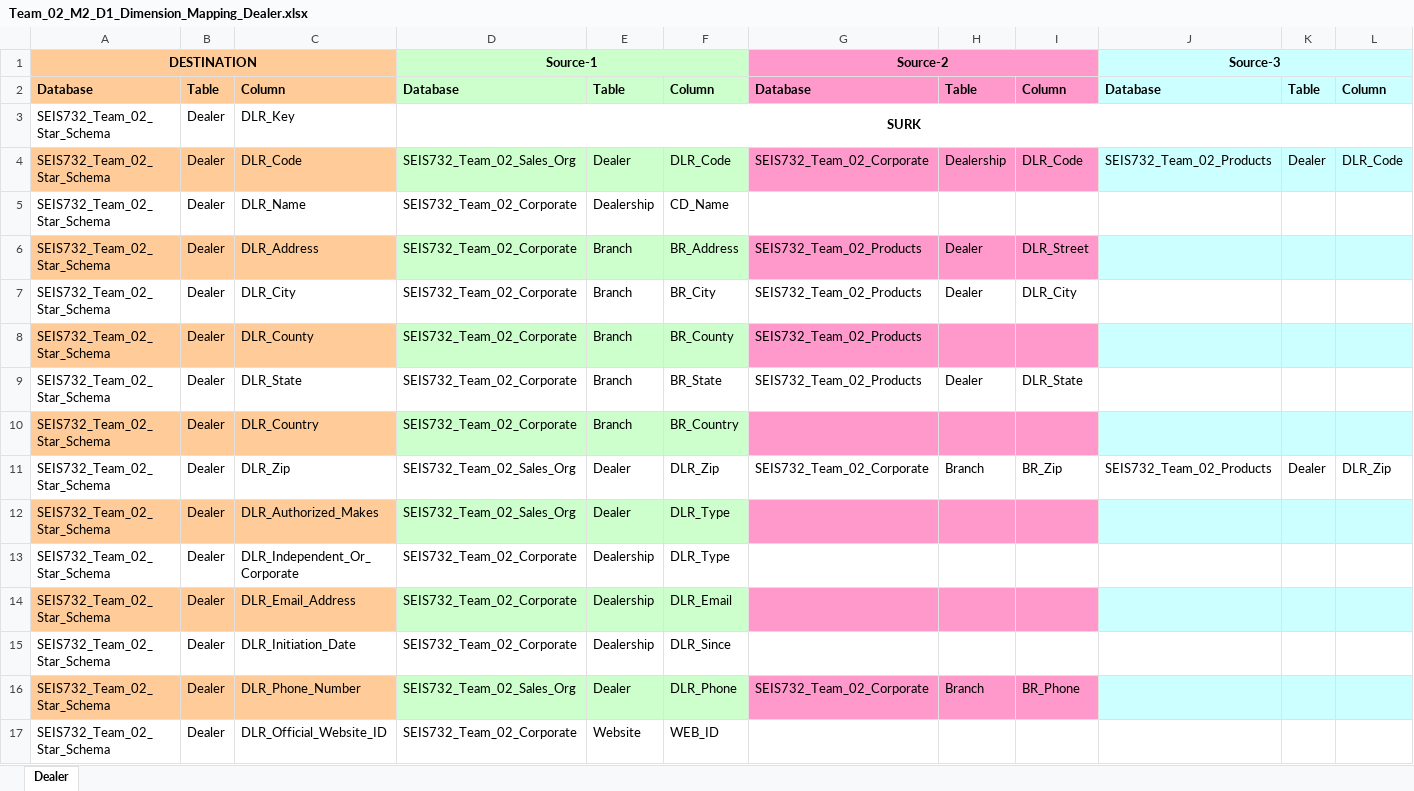
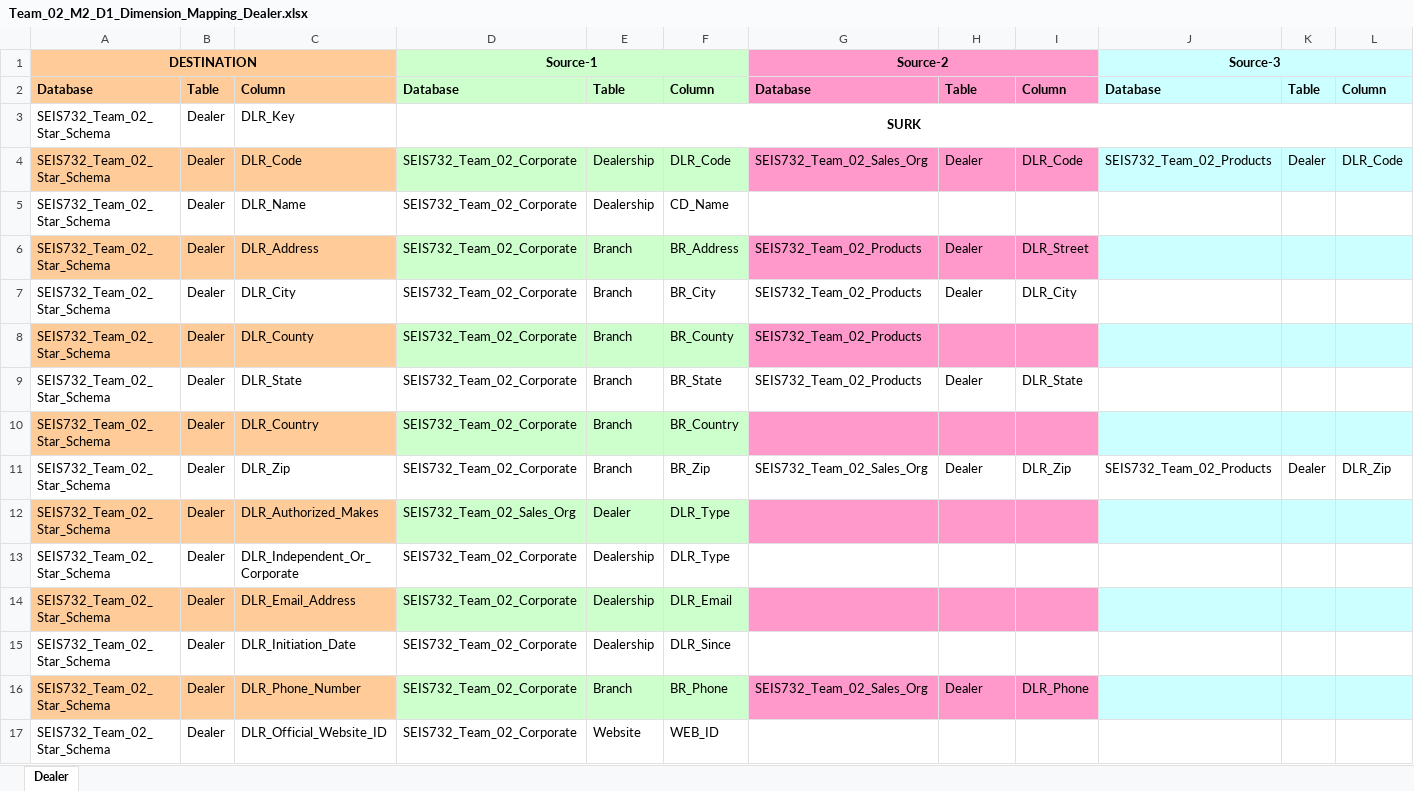
Before and after one commit to jcarra0729/10700-JonDNU4, an Excel workbook: Team_02_M2_Final_Submission/Team_02_M2_D1_Dimension_Mapping_metadata/support/Team_02_M2_D1_Dimension_Mapping_Dealer.xlsx, sheet Dealer, drawn as a sheet; only a part is shown; values as stored, in another font and other column widths than the file's, no borders; the diff names each change by its address in the sheet, - before the commit and + after, or states it on an @@ line.

Commit message:
This updates the Mapping of my dealer spreadsheet and the pdf in order to better align with the sources so that when we go to do our ETL portion of the project, we can then have the ease of being able to bring in chunks of infomration in batches from one source instead of multiple.

```diff
--- a/Team_02_M2_Final_Submission/Team_02_M2_D1_Dimension_Mapping_metadata/support/Team_02_M2_D1_Dimension_Mapping_Dealer.xlsx (sheet Dealer)
+++ b/Team_02_M2_Final_Submission/Team_02_M2_D1_Dimension_Mapping_metadata/support/Team_02_M2_D1_Dimension_Mapping_Dealer.xlsx (sheet Dealer)
-D4: SEIS732_Team_02_Sales_Org
+D4: SEIS732_Team_02_Corporate
-E4: Dealer
+E4: Dealership
-G4: SEIS732_Team_02_Corporate
+G4: SEIS732_Team_02_Sales_Org
-H4: Dealership
+H4: Dealer
-D11: SEIS732_Team_02_Sales_Org
+D11: SEIS732_Team_02_Corporate
-E11: Dealer
+E11: Branch
-F11: DLR_Zip
+F11: BR_Zip
-G11: SEIS732_Team_02_Corporate
+G11: SEIS732_Team_02_Sales_Org
-H11: Branch
+H11: Dealer
-I11: BR_Zip
+I11: DLR_Zip
-D16: SEIS732_Team_02_Sales_Org
+D16: SEIS732_Team_02_Corporate
-E16: Dealer
+E16: Branch
-F16: DLR_Phone
+F16: BR_Phone
-G16: SEIS732_Team_02_Corporate
+G16: SEIS732_Team_02_Sales_Org
-H16: Branch
+H16: Dealer
-I16: BR_Phone
+I16: DLR_Phone
```
Also changed, not shown: 1 other file.
